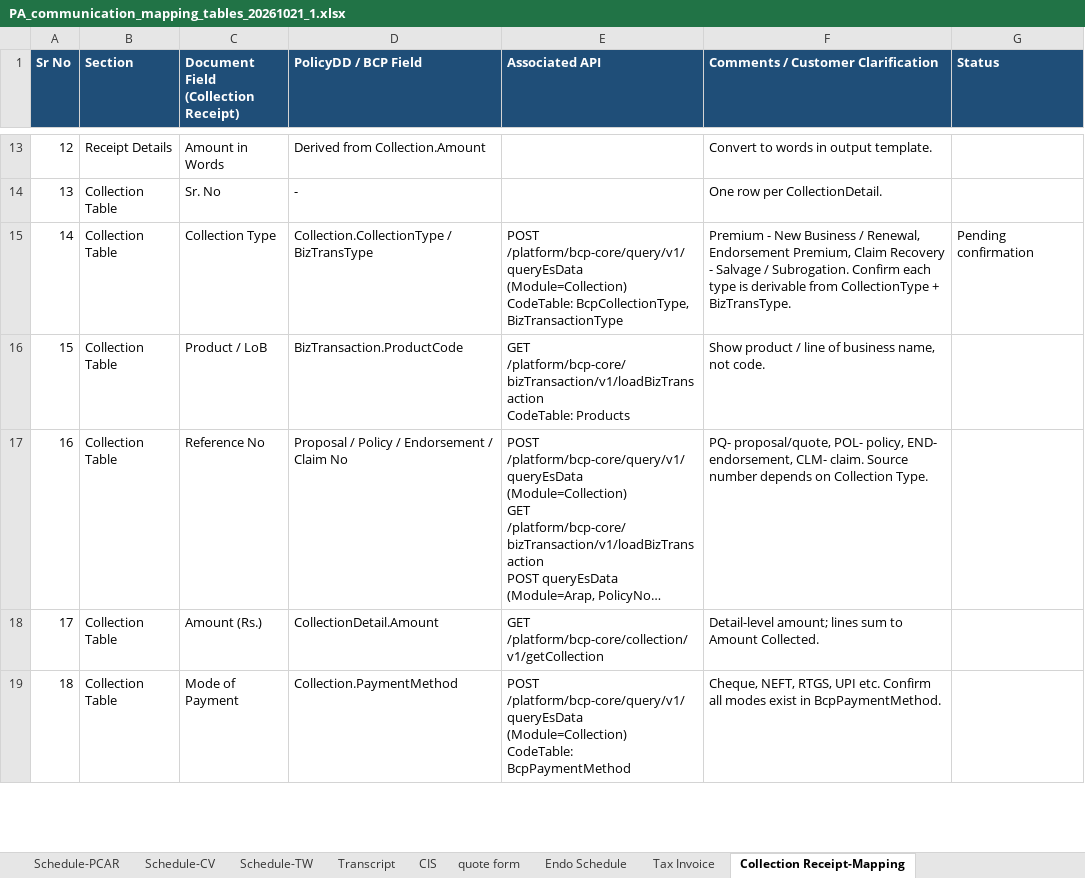
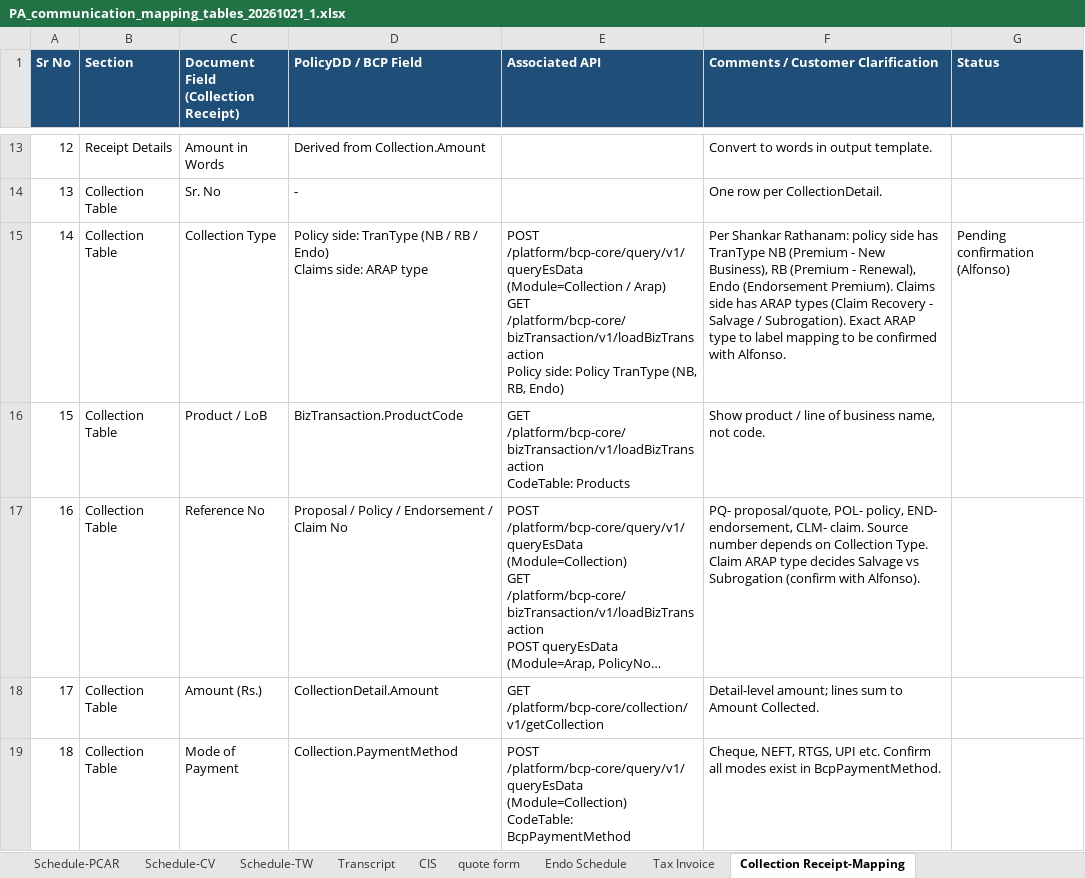
Before and after one commit to BR8Innovates/Tablet, an Excel workbook: PA_communication_mapping_tables_20261021_1.xlsx, sheet Collection Receipt-Mapping, drawn as a sheet; only a part is shown, gaps mark what is left out; long unchanged cells end in …; values as stored, in another font and other column widths than the file's, no borders; ↵ is a line break in a cell; the diff names each change by its address in the sheet, - before the commit and + after, or states it on an @@ line.

```diff
--- a/PA_communication_mapping_tables_20261021_1.xlsx (sheet Collection Receipt-Mapping)
+++ b/PA_communication_mapping_tables_20261021_1.xlsx (sheet Collection Receipt-Mapping)
-D15 (PolicyDD / BCP Field): Collection.CollectionType / BizTransType
+D15 (PolicyDD / BCP Field): Policy side: TranType (NB / RB / Endo) ↵ Claims side: ARAP type
-E15 (Associated API): POST /platform/bcp-core/query/v1/queryEsData (Module=Collection) ↵ CodeTable: BcpCollectionType, BizTransactionType
+E15 (Associated API): POST /platform/bcp-core/query/v1/queryEsData (Module=Collection / Arap) ↵ GET /platform/bcp-core/bizTransaction/v1/loadBizTransaction ↵ Policy side: Policy TranType (NB, RB, Endo)
-F15: Premium - New Business / Renewal, Endorsement Premium, Claim Recovery - Salvage / Subrogation. Confirm each type is derivable from CollectionType + BizTransType.
+F15: Per Shankar Rathanam: policy side has TranType NB (Premium - New Business), RB (Premium - Renewal), Endo (Endorsement Premium). Claims side has ARAP types (Claim Recovery - Salvage / Subrogation). Exact ARAP type to label mapping to be confirmed with Alfonso.
-G15 (Status): Pending confirmation
+G15 (Status): Pending confirmation (Alfonso)
-F17: …Collection Type.
+F17: …Collection Type. Claim ARAP type decides Salvage vs Subrogation (confirm with Alfonso).
```
Also changed, not shown: sheet Collection Receipt-Example, sheet PC, sheet PCV, sheet 2W, sheet GCV, charts or pictures, Collection_Receipt_and_Deposit_Slip_mapping.xlsx.
